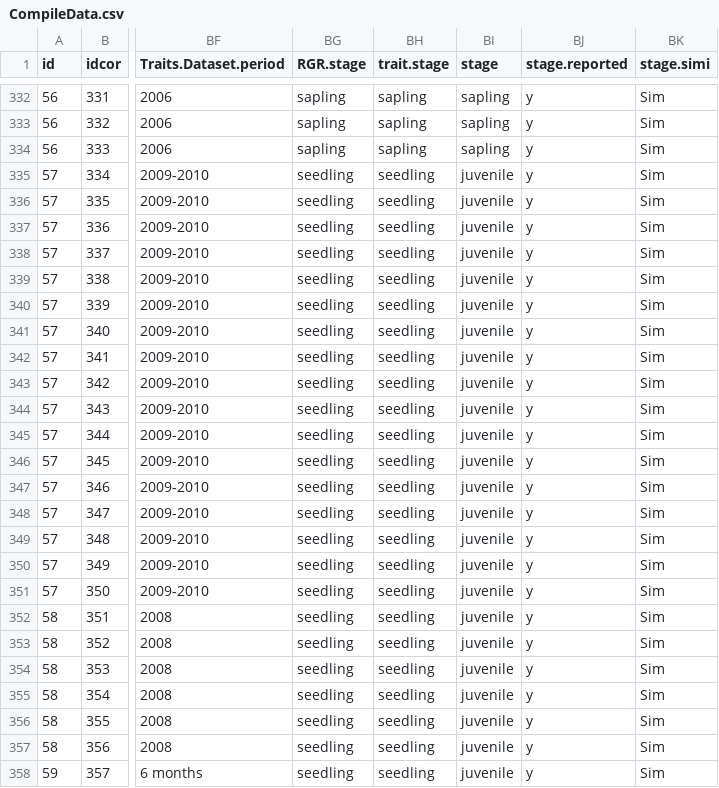
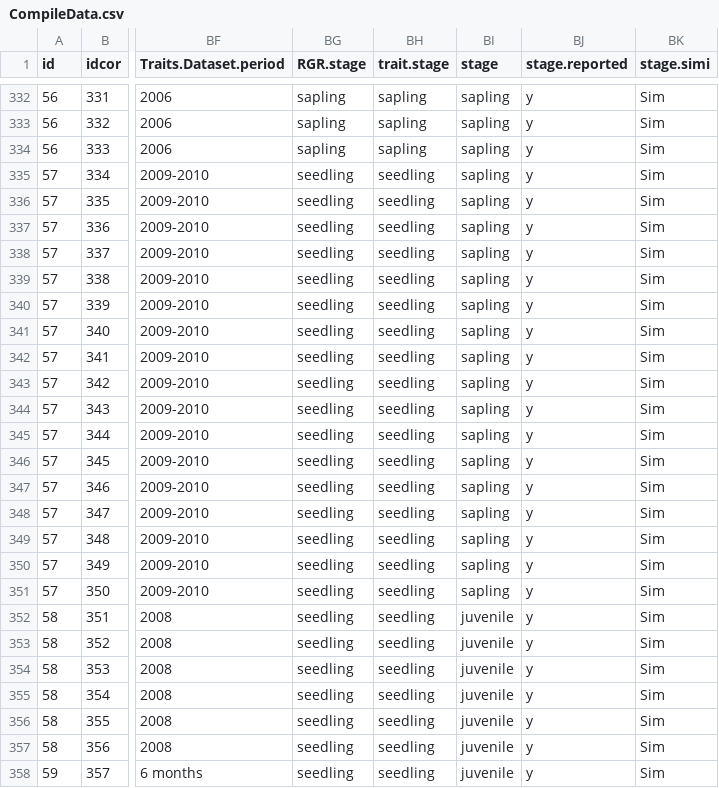
Before and after one commit to AnaisGibert/Growth_trait_metaanalysis, a CSV file: data/CompileData.csv, drawn as a sheet; only a part is shown, gaps mark what is left out; the diff covers the shown part only; the diff names each change by its address in the sheet, - before the commit and + after, or states it on an @@ line.

```diff
--- a/data/CompileData.csv
+++ b/data/CompileData.csv
-BI335:BI351 (stage): juvenile
+BI335:BI351 (stage): sapling
```
Also changed, not shown: 105 edited cells elsewhere in this file, 4 other files.
